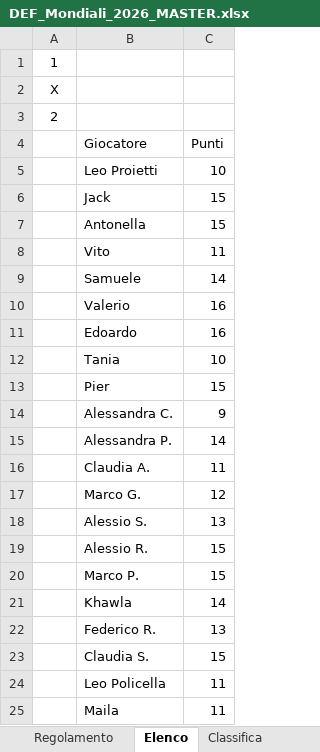
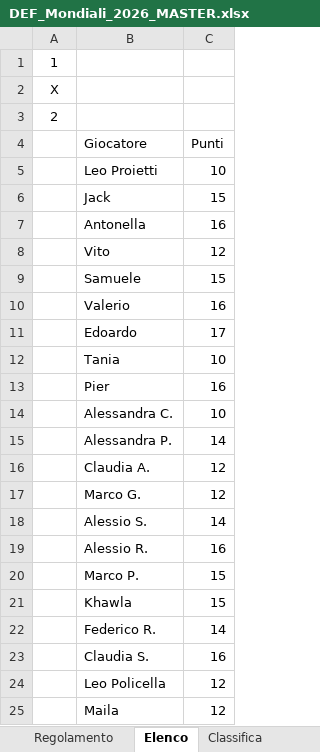
Before and after one commit to neker97/mondialito-izi, an Excel workbook: html-files/DEF_Mondiali_2026_MASTER.xlsx, sheet Elenco, drawn as a sheet; values as stored, in another font and other column widths than the file's, no borders; the diff names each change by its address in the sheet, - before the commit and + after, or states it on an @@ line.

```diff
--- a/html-files/DEF_Mondiali_2026_MASTER.xlsx (sheet Elenco)
+++ b/html-files/DEF_Mondiali_2026_MASTER.xlsx (sheet Elenco)
-C7 (Punti): 15
+C7 (Punti): 16
-C8 (Punti): 11
+C8 (Punti): 12
-C9 (Punti): 14
+C9 (Punti): 15
-C11 (Punti): 16
+C11 (Punti): 17
-C13 (Punti): 15
+C13 (Punti): 16
-C14 (Punti): 9
+C14 (Punti): 10
-C16 (Punti): 11
+C16 (Punti): 12
-C18 (Punti): 13
+C18 (Punti): 14
-C19 (Punti): 15
+C19 (Punti): 16
-C21 (Punti): 14
+C21 (Punti): 15
-C22 (Punti): 13
+C22 (Punti): 14
-C23 (Punti): 15
+C23 (Punti): 16
-C24:C25 (Punti): 11
+C24:C25 (Punti): 12
```
Also changed, not shown: sheet Previsioni partecipanti, sheet Classifica.
